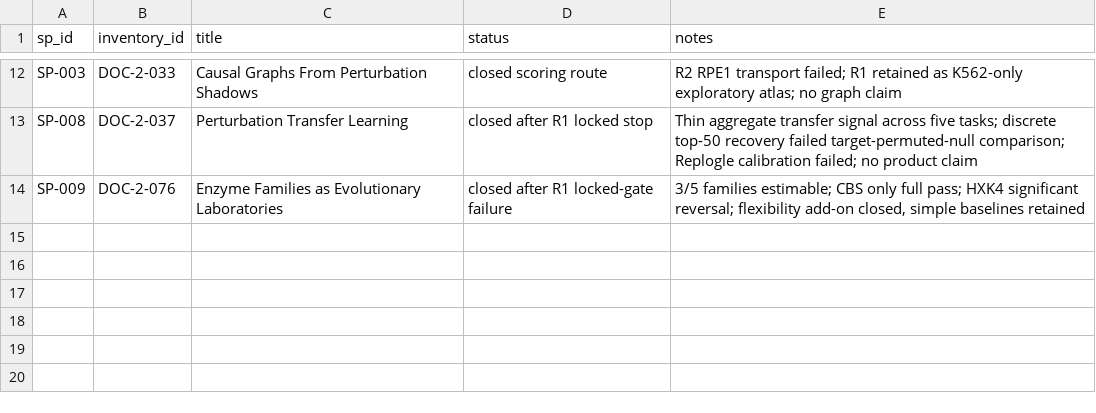
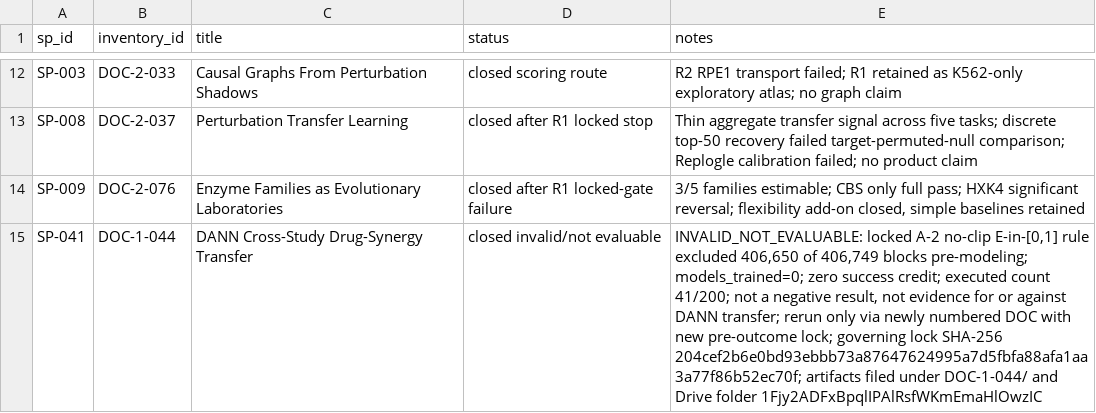
Before and after one commit to uditakankananonononono/science-program-ledger, a CSV file: orchestration/topic-ledger.csv, drawn as a sheet; only a part is shown, gaps mark what is left out.

Commit message:
topic-ledger: SP-041 (DOC-1-044) closed INVALID/NOT EVALUABLE, zero success credit

```diff
--- a/orchestration/topic-ledger.csv
+++ b/orchestration/topic-ledger.csv
@@ -14 +14,2 @@ SP-008,DOC-2-037,Perturbation Transfer Learning,closed after R1 locked stop,Thin
 SP-009,DOC-2-076,Enzyme Families as Evolutionary Laboratories,closed after R1 locked-gate failure,"3/5 families estimable; CBS only full pass; HXK4 significant reversal; flexibility add-on closed, simple baselines retained"
+SP-041,DOC-1-044,DANN Cross-Study Drug-Synergy Transfer,closed invalid/not evaluable,"INVALID_NOT_EVALUABLE: locked A-2 no-clip E-in-[0,1] rule excluded 406,650 of 406,749 blocks pre-modeling; models_trained=0; zero success credit; executed count 41/200; not a negative result, not evidence for or against DANN transfer; rerun only via newly numbered DOC with new pre-outcome lock; governing lock SHA-256 204cef2b6e0bd93ebbb73a87647624995a7d5fbfa88afa1aa3a77f86b52ec70f; artifacts filed under DOC-1-044/ and Drive folder 1Fjy2ADFxBpqlIPAlRsfWKmEmaHlOwzIC"
```
